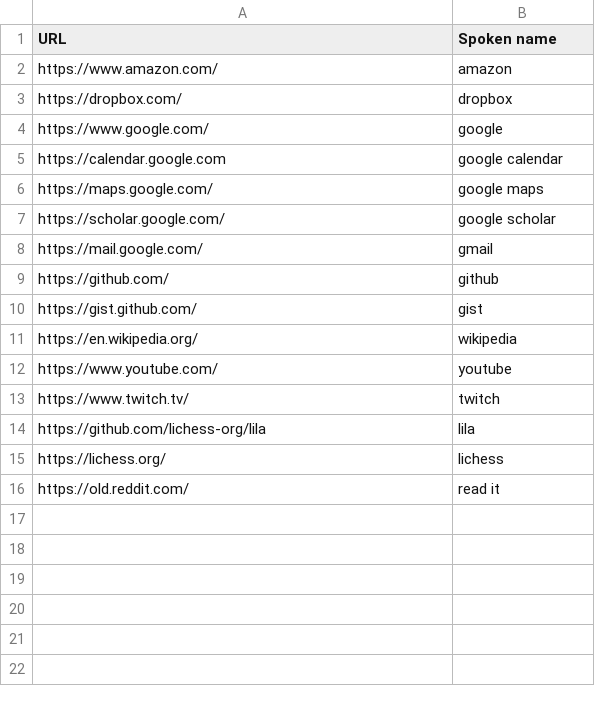
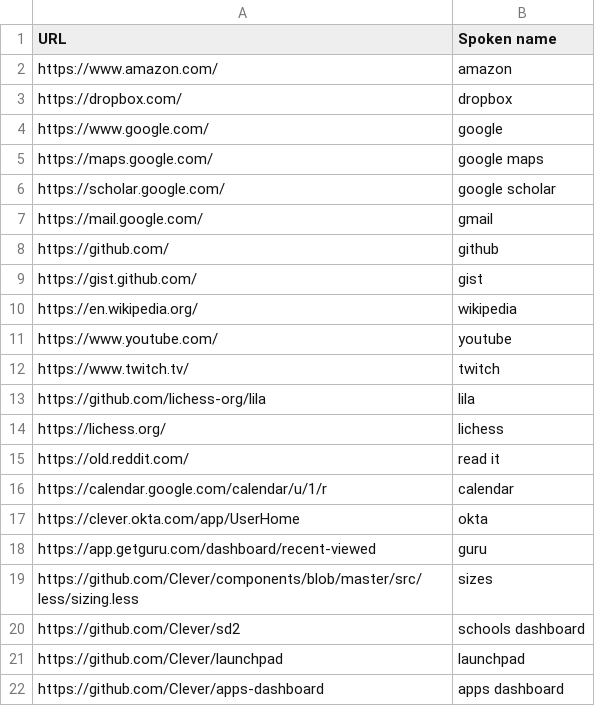
Before and after one commit to brollin/knausj_talon, a CSV file: settings/websites.csv, drawn as a sheet; removed rows and columns are numbered as before the commit, all else as after; the diff names each change by its address in the sheet, - before the commit and + after, or states it on an @@ line.

```diff
--- a/settings/websites.csv
+++ b/settings/websites.csv
-row 5: https://calendar.google.com | google calendar
+row 16: https://calendar.google.com/calendar/u/1/r | calendar
+row 17: https://clever.okta.com/app/UserHome | okta
+row 18: https://app.getguru.com/dashboard/recent-viewed | guru
+row 19: https://github.com/Clever/components/blob/master/src/less/sizing.less | sizes
+row 20: https://github.com/Clever/sd2 | schools dashboard
+row 21: https://github.com/Clever/launchpad | launchpad
+row 22: https://github.com/Clever/apps-dashboard | apps dashboard
```
Also changed, not shown: settings/file_extensions.csv, settings/search_engines.csv, 13 other files.
